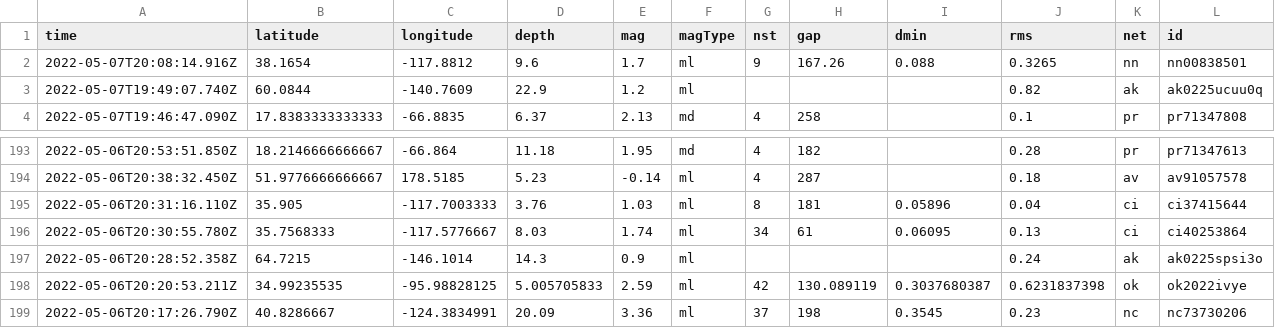
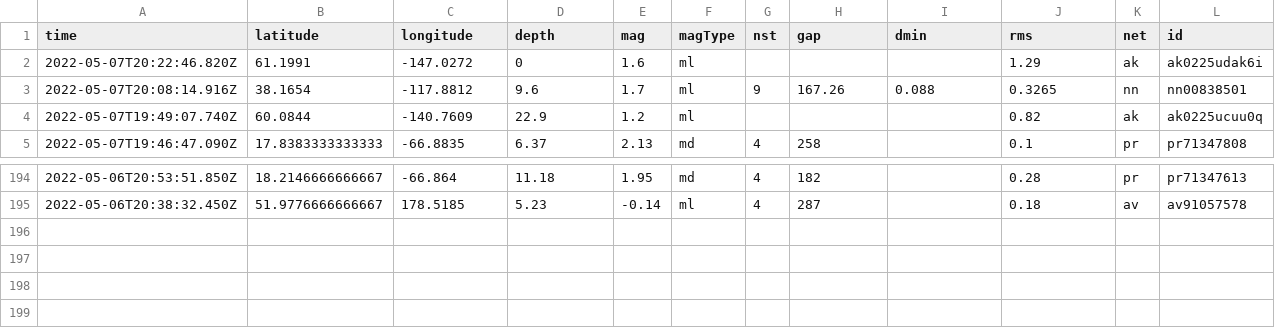
Before and after one commit to lizmurray3/my-data-robot, a CSV file: usgs_current.csv, drawn as a sheet; only a part is shown, gaps mark what is left out; removed rows and columns are numbered as before the commit, all else as after; rows hold the shown columns only; the diff names each change by its address in the sheet, - before the commit and + after, or states it on an @@ line.

```diff
--- a/usgs_current.csv
+++ b/usgs_current.csv
+row 2: 2022-05-07T20:22:46.820Z | 61.1991 | -147.0272 | 0 | 1.6 | ml |  |  |  | 1.29 | ak | ak0225udak6i
-row 195: 2022-05-06T20:31:16.110Z | 35.905 | -117.7003333 | 3.76 | 1.03 | ml | 8 | 181 | 0.05896 | 0.04 | ci | ci37415644
-row 196: 2022-05-06T20:30:55.780Z | 35.7568333 | -117.5776667 | 8.03 | 1.74 | ml | 34 | 61 | 0.06095 | 0.13 | ci | ci40253864
-row 197: 2022-05-06T20:28:52.358Z | 64.7215 | -146.1014 | 14.3 | 0.9 | ml |  |  |  | 0.24 | ak | ak0225spsi3o
-row 198: 2022-05-06T20:20:53.211Z | 34.99235535 | -95.98828125 | 5.005705833 | 2.59 | ml | 42 | 130.089119 | 0.3037680387 | 0.6231837398 | ok | ok2022ivye
-row 199: 2022-05-06T20:17:26.790Z | 40.8286667 | -124.3834991 | 20.09 | 3.36 | ml | 37 | 198 | 0.3545 | 0.23 | nc | nc73730206
```
